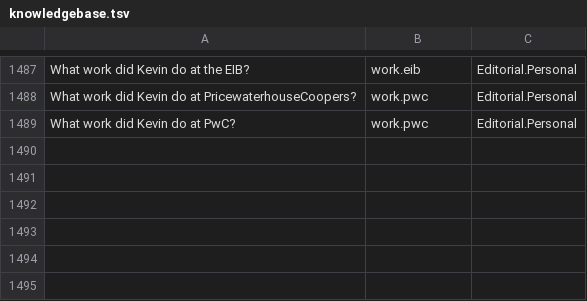
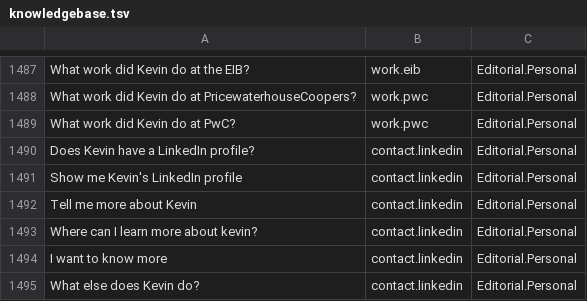
Before and after one commit to typekev/typekev-bot, a TSV file: src/bots/en/knowledgebase.tsv, drawn as a sheet; only a part is shown, gaps mark what is left out; the diff names each change by its address in the sheet, - before the commit and + after, or states it on an @@ line.

Commit message:
Adds a LinkedIn contact response

```diff
--- a/src/bots/en/knowledgebase.tsv
+++ b/src/bots/en/knowledgebase.tsv
+row 1490: Does Kevin have a LinkedIn profile? | contact.linkedin | Editorial.Personal
+row 1491: Show me Kevin's LinkedIn profile | contact.linkedin | Editorial.Personal
+row 1492: Tell me more about Kevin | contact.linkedin | Editorial.Personal
+row 1493: Where can I learn more about kevin? | contact.linkedin | Editorial.Personal
+row 1494: I want to know more | contact.linkedin | Editorial.Personal
+row 1495: What else does Kevin do? | contact.linkedin | Editorial.Personal
```
Also changed, not shown: 3 other files.
